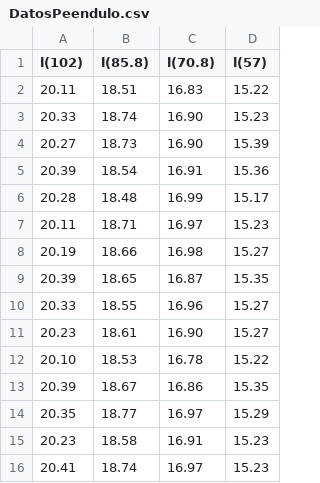
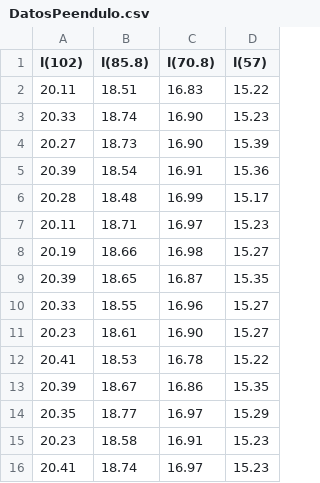
Before and after one commit to hndrkm/DataLaboratorios, a CSV file: DatosPeendulo.csv, drawn as a sheet.

Commit message:
agregado los datos del pendulo

```diff
--- a/DatosPeendulo.csv
+++ b/DatosPeendulo.csv
@@ -11,3 +11,3 @@ l(102),l(85.8),l(70.8),l(57)
 20.23,18.61,16.90,15.27
-20.10,18.53,16.78,15.22
+20.41,18.53,16.78,15.22
 20.39,18.67,16.86,15.35
```
